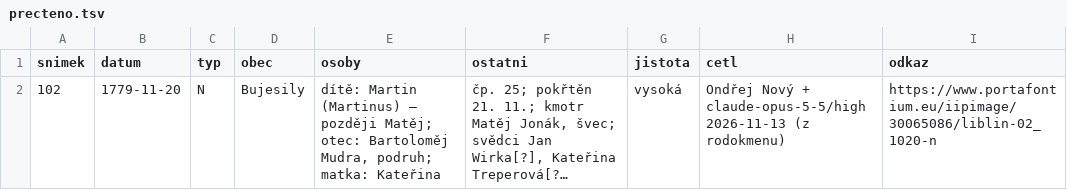
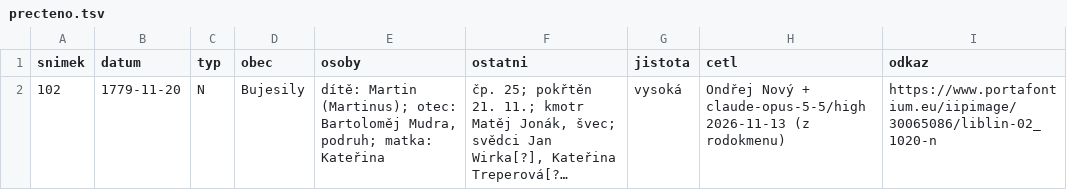
Before and after one commit to ondrnovy/matriky-index, a TSV file: knihy/portafontium/liblin-02/precteno.tsv, drawn as a sheet; long unchanged cells end in …; the diff names each change by its address in the sheet, - before the commit and + after, or states it on an @@ line.

```diff
--- a/knihy/portafontium/liblin-02/precteno.tsv
+++ b/knihy/portafontium/liblin-02/precteno.tsv
-E2 (osoby): dítě: Martin (Martinus) – později Matěj; otec: Bartoloměj…
+E2 (osoby): dítě: Martin (Martinus); otec: Bartoloměj…
```
Also changed, not shown: knihy/soapraha/11250/precteno.tsv, knihy/soapraha/8225/precteno.tsv.
